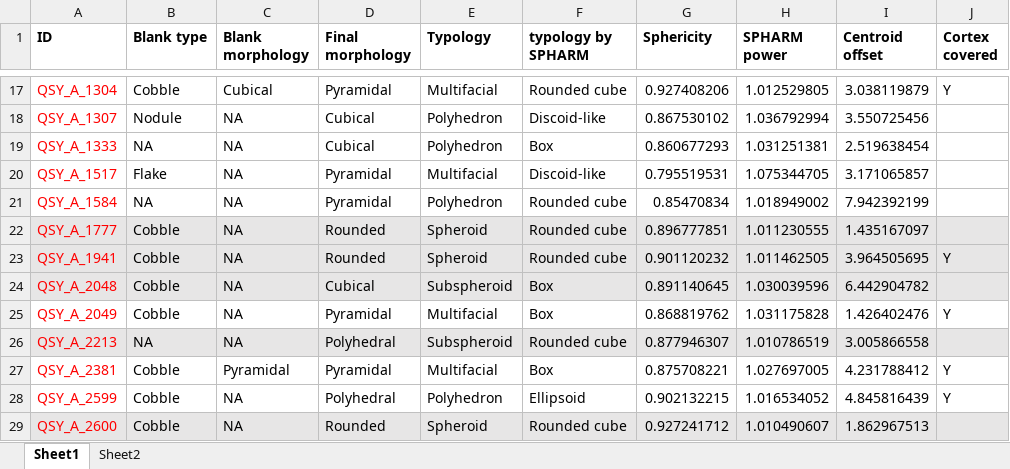
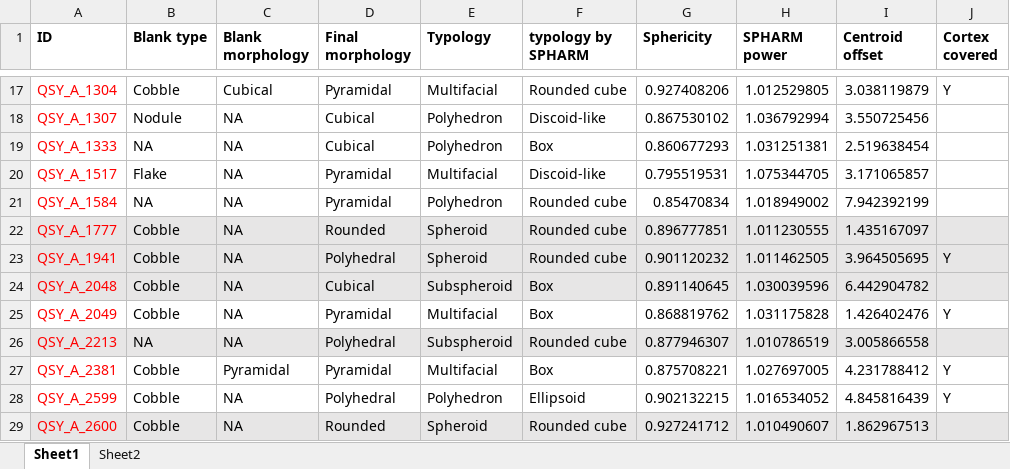
Before and after one commit to zhiye0927/QSY-Spheroids-Study, an Excel workbook: analysis/data/derived_data/core_typology_morphological_parameters.xlsx, sheet Sheet1, drawn as a sheet; only a part is shown, gaps mark what is left out; values as stored, in another font and other column widths than the file's, no borders; the diff names each change by its address in the sheet, - before the commit and + after, or states it on an @@ line.

```diff
--- a/analysis/data/derived_data/core_typology_morphological_parameters.xlsx (sheet Sheet1)
+++ b/analysis/data/derived_data/core_typology_morphological_parameters.xlsx (sheet Sheet1)
-D23 (Final morphology): Rounded
+D23 (Final morphology): Polyhedral
```
Also changed, not shown: 12 other files.
